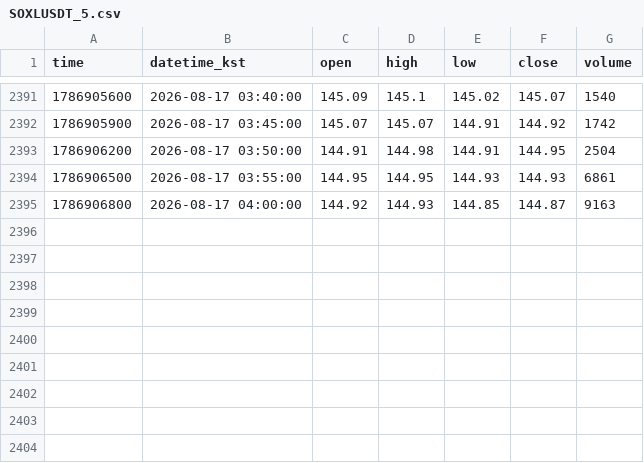
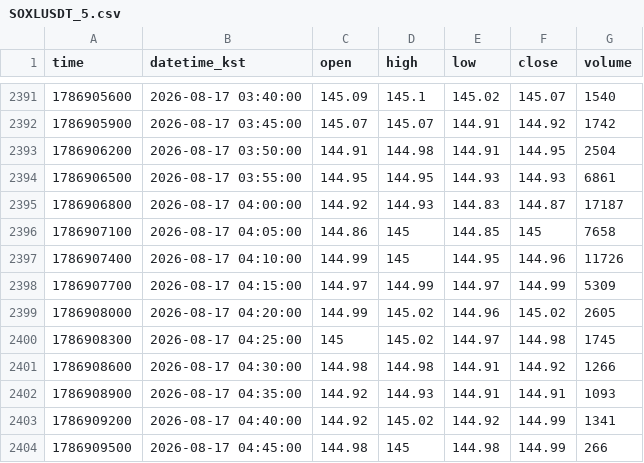
Before and after one commit to akfkajrmf1-debug/koru-data, a CSV file: data/SOXLUSDT_5.csv, drawn as a sheet; only a part is shown, gaps mark what is left out.

```diff
--- a/data/SOXLUSDT_5.csv
+++ b/data/SOXLUSDT_5.csv
@@ -2394,2 +2394,11 @@ time,datetime_kst,open,high,low,close,volume
 1786906500,2026-08-17 03:55:00,144.95,144.95,144.93,144.93,6861
-1786906800,2026-08-17 04:00:00,144.92,144.93,144.85,144.87,9163
+1786906800,2026-08-17 04:00:00,144.92,144.93,144.83,144.87,17187
+1786907100,2026-08-17 04:05:00,144.86,145,144.85,145,7658
+1786907400,2026-08-17 04:10:00,144.99,145,144.95,144.96,11726
+1786907700,2026-08-17 04:15:00,144.97,144.99,144.97,144.99,5309
+1786908000,2026-08-17 04:20:00,144.99,145.02,144.96,145.02,2605
+1786908300,2026-08-17 04:25:00,145,145.02,144.97,144.98,1745
+1786908600,2026-08-17 04:30:00,144.98,144.98,144.91,144.92,1266
+1786908900,2026-08-17 04:35:00,144.92,144.93,144.91,144.91,1093
+1786909200,2026-08-17 04:40:00,144.92,145.02,144.92,144.99,1341
+1786909500,2026-08-17 04:45:00,144.98,145,144.98,144.99,266
```
Also changed, not shown: data/KORUUSDT_15.csv, data/KORUUSDT_5.csv, 8 other files.
